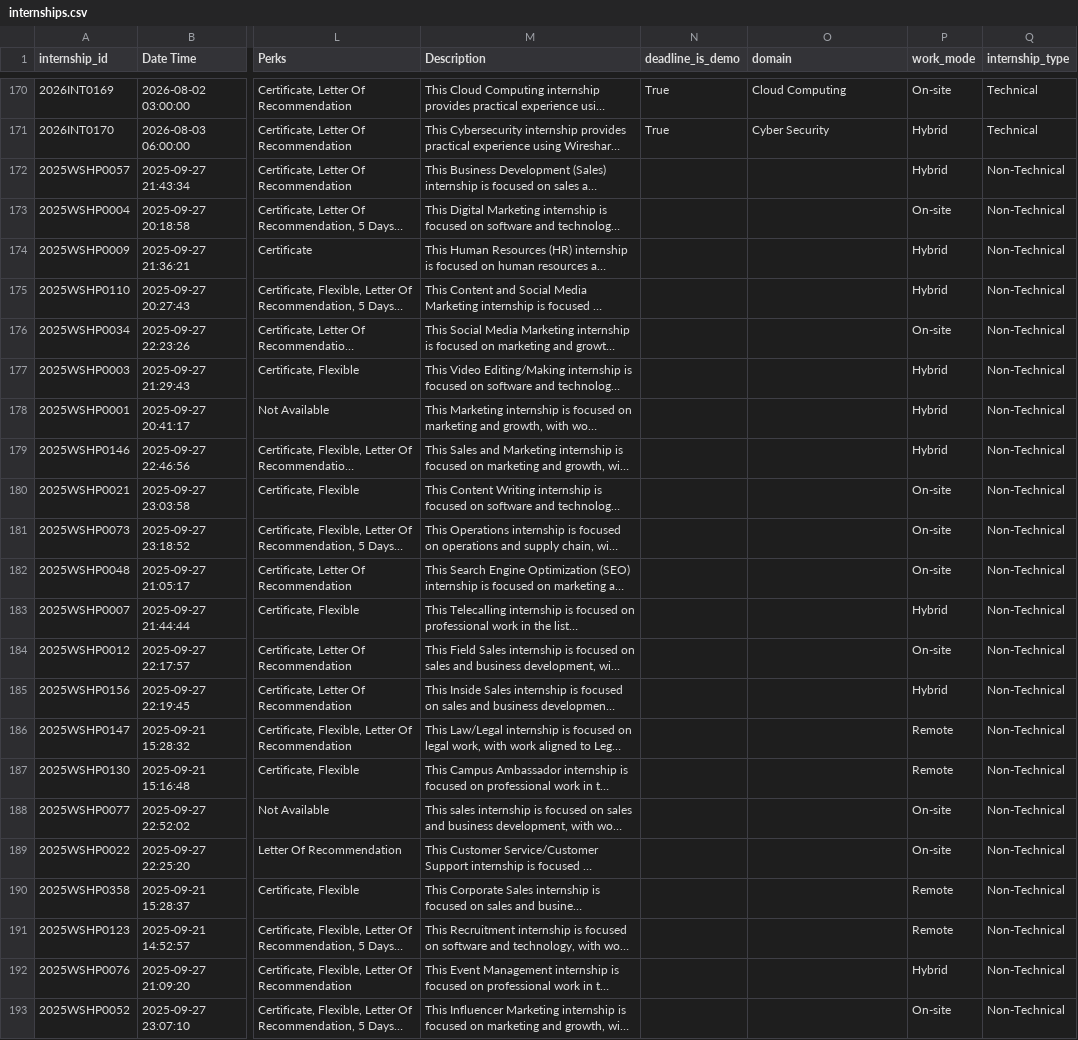
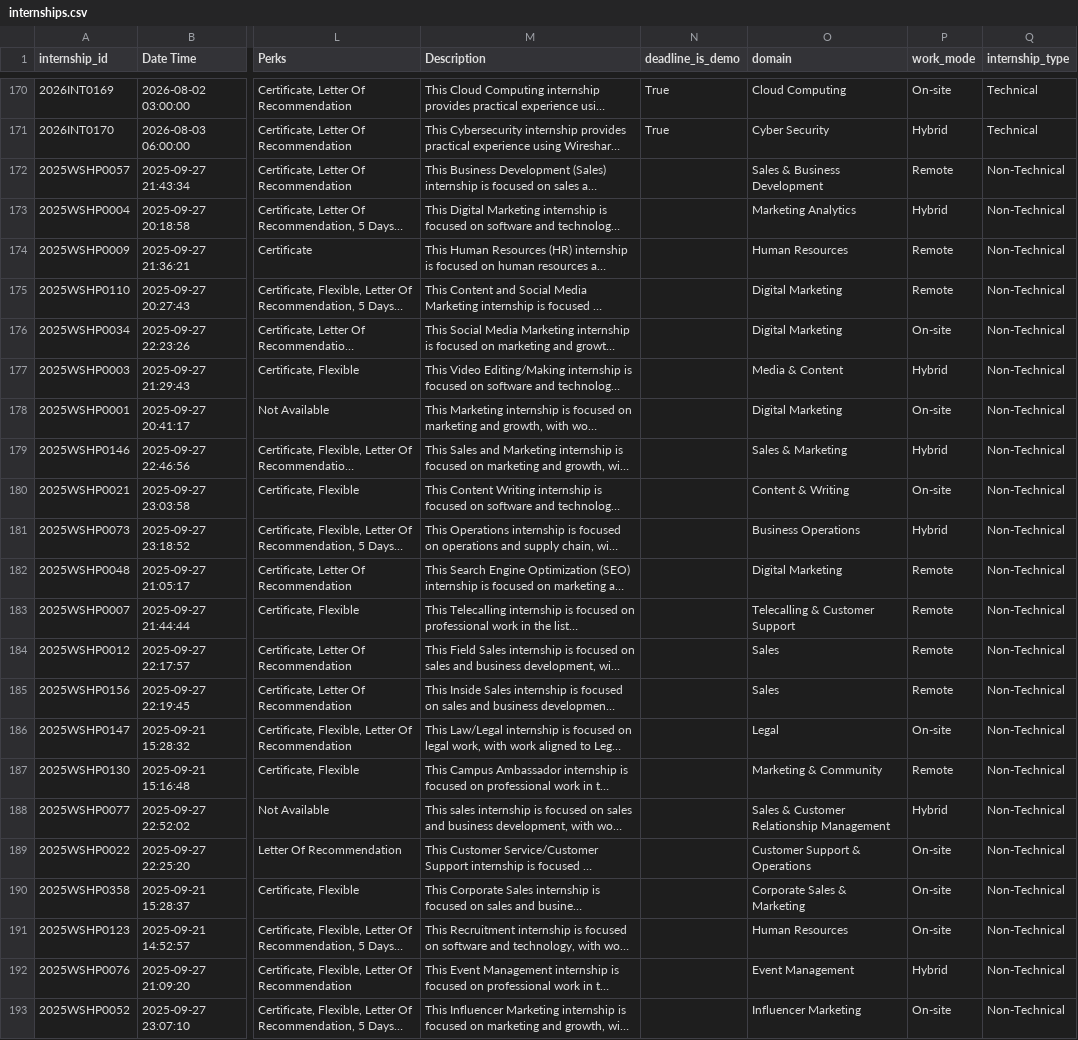
Before and after one commit to shubhamsahni098-commits/InternSetu, a CSV file: data/internships.csv, drawn as a sheet; only a part is shown, gaps mark what is left out; long unchanged cells end in …; the diff covers the shown part only; the diff names each change by its address in the sheet, - before the commit and + after, or states it on an @@ line.

```diff
--- a/data/internships.csv
+++ b/data/internships.csv
-O172 (domain): (empty)
+O172 (domain): Sales & Business Development
-P172 (work_mode): Hybrid
+P172 (work_mode): Remote
-O173 (domain): (empty)
+O173 (domain): Marketing Analytics
-P173 (work_mode): On-site
+P173 (work_mode): Hybrid
-O174 (domain): (empty)
+O174 (domain): Human Resources
-P174:P175 (work_mode): Hybrid
+P174:P175 (work_mode): Remote
-O175:O176 (domain): (empty)
+O175:O176 (domain): Digital Marketing
-O177 (domain): (empty)
+O177 (domain): Media & Content
-O178 (domain): (empty)
+O178 (domain): Digital Marketing
-P178 (work_mode): Hybrid
+P178 (work_mode): On-site
-O179 (domain): (empty)
+O179 (domain): Sales & Marketing
-O180 (domain): (empty)
+O180 (domain): Content & Writing
-O181 (domain): (empty)
+O181 (domain): Business Operations
-P181 (work_mode): On-site
+P181 (work_mode): Hybrid
-O182 (domain): (empty)
+O182 (domain): Digital Marketing
-P182 (work_mode): On-site
+P182 (work_mode): Remote
-O183 (domain): (empty)
+O183 (domain): Telecalling & Customer Support
-P183 (work_mode): Hybrid
+P183 (work_mode): Remote
-O184:O185 (domain): (empty)
+O184:O185 (domain): Sales
-P184 (work_mode): On-site
+P184 (work_mode): Remote
-P185 (work_mode): Hybrid
+P185 (work_mode): Remote
-O186 (domain): (empty)
+O186 (domain): Legal
-P186 (work_mode): Remote
+P186 (work_mode): On-site
-O187 (domain): (empty)
+O187 (domain): Marketing & Community
-O188 (domain): (empty)
+O188 (domain): Sales & Customer Relationship Management
-P188 (work_mode): On-site
+P188 (work_mode): Hybrid
-O189 (domain): (empty)
+O189 (domain): Customer Support & Operations
-O190 (domain): (empty)
+O190 (domain): Corporate Sales & Marketing
-P190:P191 (work_mode): Remote
+P190:P191 (work_mode): On-site
-O191 (domain): (empty)
+O191 (domain): Human Resources
-O192 (domain): (empty)
+O192 (domain): Event Management
-O193 (domain): (empty)
+O193 (domain): Influencer Marketing
```
Also changed, not shown: 8 edited cells elsewhere in this file, data/processed_internships.csv, 2 other files.
